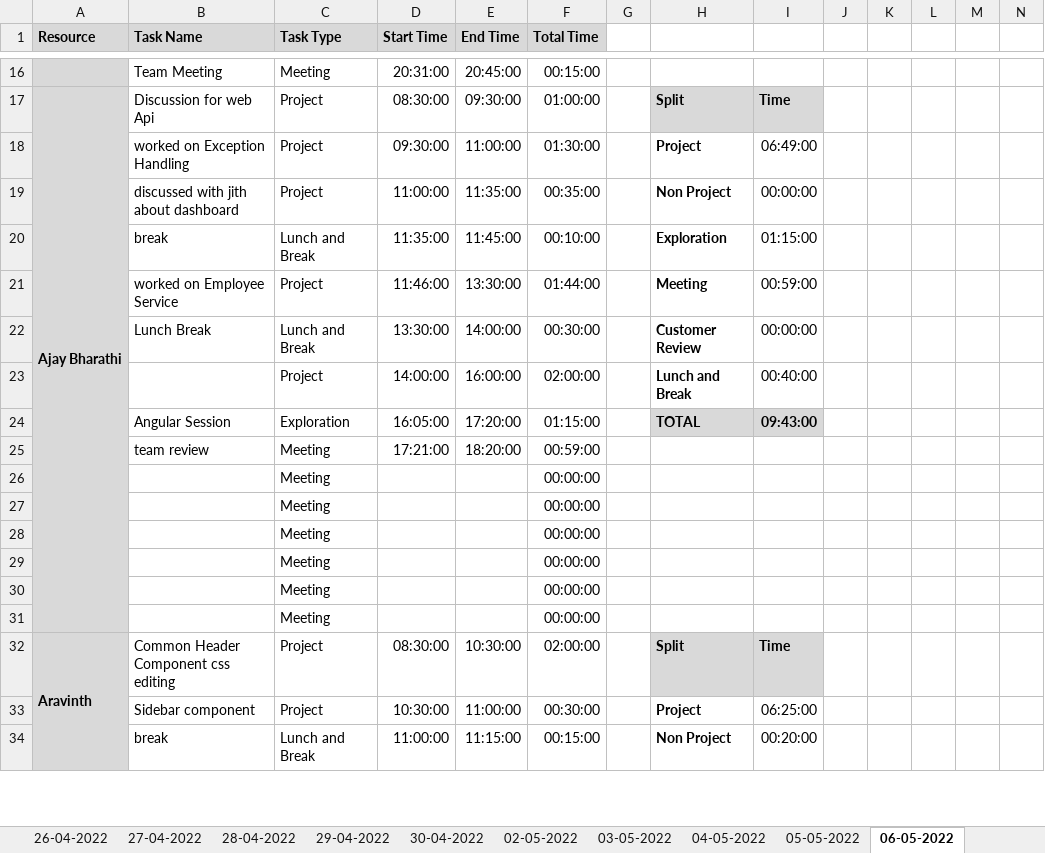
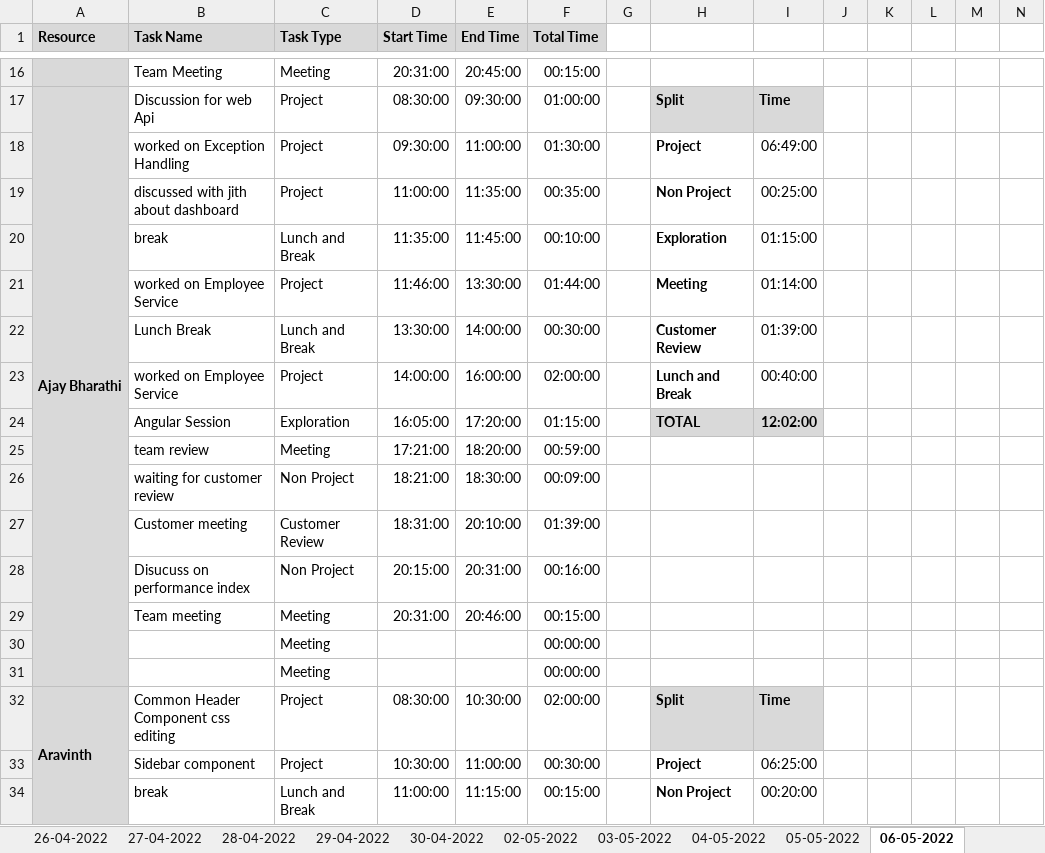
Before and after one commit to Tenacious-Org/Project-A5, an Excel workbook: Process/Timesheet/PTW-Timesheet.xlsx, sheet 06-05-2022, drawn as a sheet; only a part is shown, gaps mark what is left out; values as stored, in another font and other column widths than the file's, no borders; conditional formats not drawn; removed rows and columns are numbered as before the commit, all else as after; rows hold the shown columns only; the diff names each change by its address in the sheet, - before the commit and + after, or states it on an @@ line.

Commit message:
Update PTW-Timesheet.xlsx

```diff
--- a/Process/Timesheet/PTW-Timesheet.xlsx (sheet 06-05-2022)
+++ b/Process/Timesheet/PTW-Timesheet.xlsx (sheet 06-05-2022)
-I19: 00:00:00
+I19: 00:25:00
-I21: 00:59:00
+I21: 01:14:00
-I22: 00:00:00
+I22: 01:39:00
-B23 (Task Name): (empty)
+B23 (Task Name): worked on Employee Service
-I24: 09:43:00
+I24: 12:02:00
-row 26:  |  | Meeting |  |  | 00:00:00
-row 27:  |  | Meeting |  |  | 00:00:00
-row 28:  |  | Meeting |  |  | 00:00:00
-row 29:  |  | Meeting |  |  | 00:00:00
+row 26:  | waiting for customer review | Non Project | 18:21:00 | 18:30:00 | 00:09:00
+row 27:  | Customer meeting | Customer Review | 18:31:00 | 20:10:00 | 01:39:00
+row 28:  | Disucuss on performance index | Non Project | 20:15:00 | 20:31:00 | 00:16:00
+row 29:  | Team meeting | Meeting | 20:31:00 | 20:46:00 | 00:15:00
```
